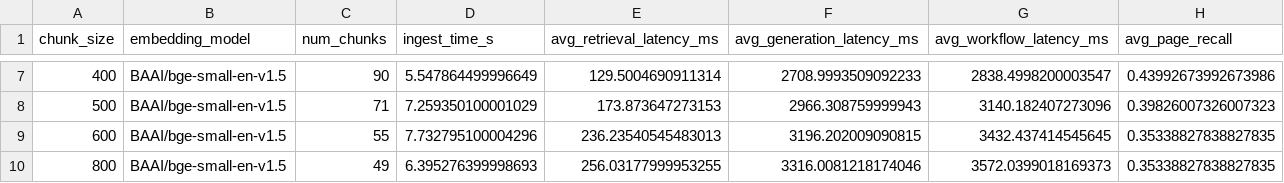
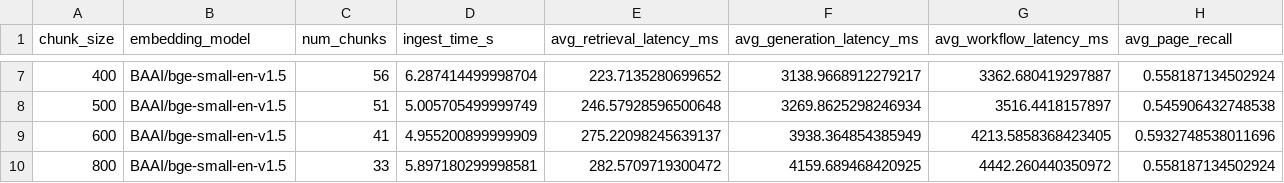
Before and after one commit to jadhav-anvesh/Self-Reflective-RAG-Model-for-Autonomous-Information-Retrieval-, a CSV file: results/chunk_size_benchmark.csv, drawn as a sheet; only a part is shown, gaps mark what is left out; the diff covers the shown part only.

```diff
--- a/results/chunk_size_benchmark.csv
+++ b/results/chunk_size_benchmark.csv
@@ -7,4 +7,4 @@ chunk_size,embedding_model,num_chunks,ingest_time_s,avg_retrieval_latency_ms,avg
-400,BAAI/bge-small-en-v1.5,90,5.547864499996649,129.5004690911314,2708.9993509092233,2838.4998200003547,0.43992673992673986
-500,BAAI/bge-small-en-v1.5,71,7.259350100001029,173.873647273153,2966.308759999943,3140.182407273096,0.39826007326007323
-600,BAAI/bge-small-en-v1.5,55,7.732795100004296,236.23540545483013,3196.202009090815,3432.437414545645,0.35338827838827835
-800,BAAI/bge-small-en-v1.5,49,6.395276399998693,256.03177999953255,3316.0081218174046,3572.0399018169373,0.35338827838827835
+400,BAAI/bge-small-en-v1.5,56,6.287414499998704,223.7135280699652,3138.9668912279217,3362.680419297887,0.558187134502924
+500,BAAI/bge-small-en-v1.5,51,5.005705499999749,246.57928596500648,3269.8625298246934,3516.4418157897,0.545906432748538
+600,BAAI/bge-small-en-v1.5,41,4.955200899999909,275.22098245639137,3938.364854385949,4213.5858368423405,0.5932748538011696
+800,BAAI/bge-small-en-v1.5,33,5.897180299998581,282.5709719300472,4159.689468420925,4442.260440350972,0.558187134502924
```
Also changed, not shown: 30 edited cells elsewhere in this file, 12 other files.
